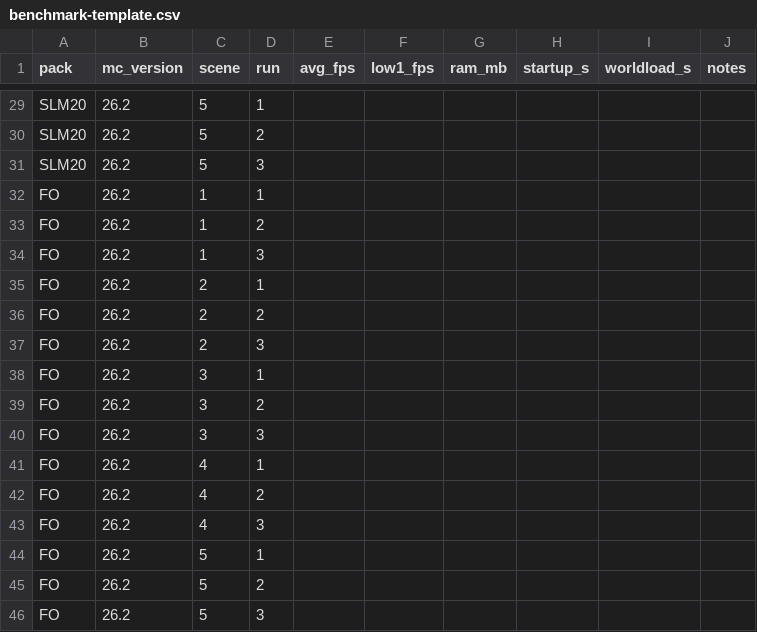
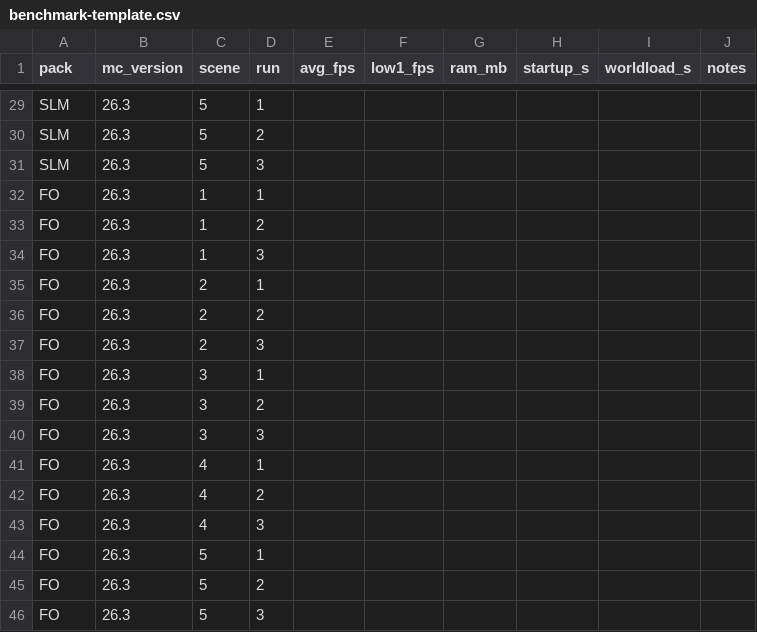
Before and after one commit to wtfangler/streamline-master, a CSV file: docs/benchmark-template.csv, drawn as a sheet; only a part is shown, gaps mark what is left out; the diff covers the shown part only; the diff names each change by its address in the sheet, - before the commit and + after, or states it on an @@ line.

```diff
--- a/docs/benchmark-template.csv
+++ b/docs/benchmark-template.csv
-A29:A31 (pack): SLM20
+A29:A31 (pack): SLM
-B29:B46 (mc_version): 26.2
+B29:B46 (mc_version): 26.3
```
Also changed, not shown: 54 edited cells elsewhere in this file, 7 other files.
